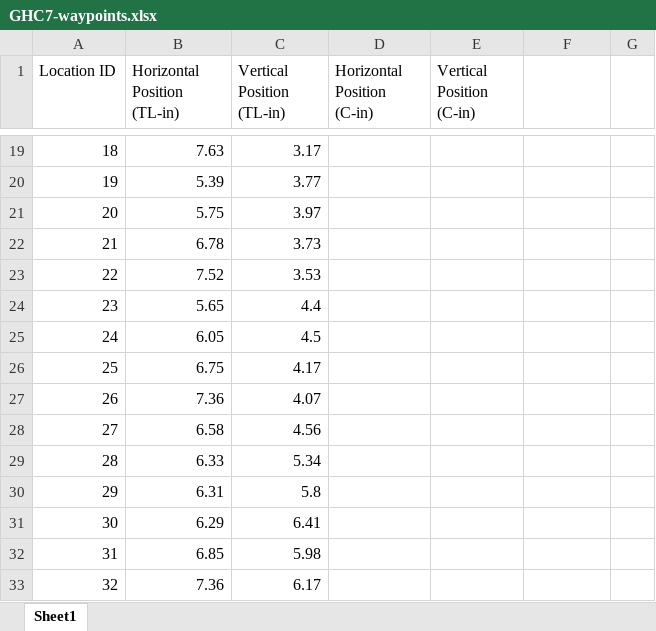
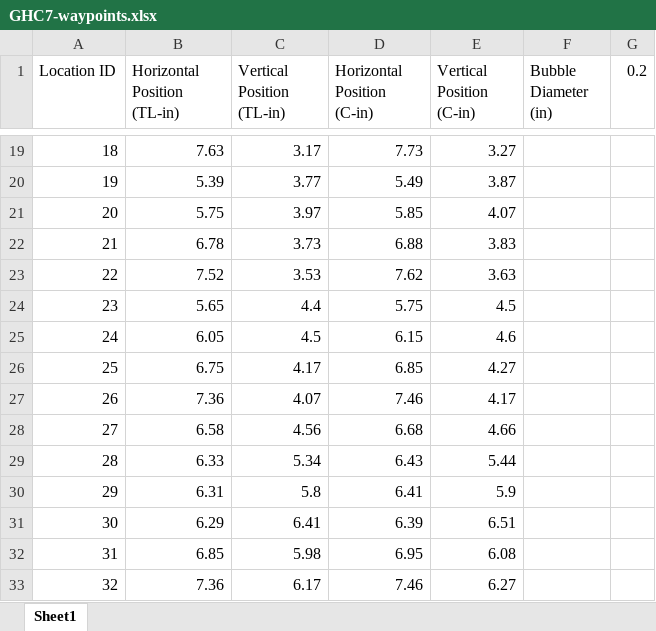
Before and after one commit to cmu-able/explainable-planning, an Excel workbook: GHC7-waypoints.xlsx, sheet Sheet1, drawn as a sheet; only a part is shown, gaps mark what is left out; values as stored, in another font and other column widths than the file's, no borders; the diff covers the shown part only; the diff names each change by its address in the sheet, - before the commit and + after, or states it on an @@ line.

```diff
--- a/GHC7-waypoints.xlsx (sheet Sheet1)
+++ b/GHC7-waypoints.xlsx (sheet Sheet1)
-F1: (empty)
+F1: Bubble Diameter (in)
-G1: (empty)
+G1: 0.2
-D19 (Horizontal Position (C-in)): (empty)
+D19 (Horizontal Position (C-in)): 7.73
-E19 (Vertical Position (C-in)): (empty)
+E19 (Vertical Position (C-in)): 3.27
-D20 (Horizontal Position (C-in)): (empty)
+D20 (Horizontal Position (C-in)): 5.49
-E20 (Vertical Position (C-in)): (empty)
+E20 (Vertical Position (C-in)): 3.87
-D21 (Horizontal Position (C-in)): (empty)
+D21 (Horizontal Position (C-in)): 5.85
-E21 (Vertical Position (C-in)): (empty)
+E21 (Vertical Position (C-in)): 4.07
-D22 (Horizontal Position (C-in)): (empty)
+D22 (Horizontal Position (C-in)): 6.88
-E22 (Vertical Position (C-in)): (empty)
+E22 (Vertical Position (C-in)): 3.83
-D23 (Horizontal Position (C-in)): (empty)
+D23 (Horizontal Position (C-in)): 7.62
-E23 (Vertical Position (C-in)): (empty)
+E23 (Vertical Position (C-in)): 3.63
-D24 (Horizontal Position (C-in)): (empty)
+D24 (Horizontal Position (C-in)): 5.75
-E24 (Vertical Position (C-in)): (empty)
+E24 (Vertical Position (C-in)): 4.5
-D25 (Horizontal Position (C-in)): (empty)
+D25 (Horizontal Position (C-in)): 6.15
-E25 (Vertical Position (C-in)): (empty)
+E25 (Vertical Position (C-in)): 4.6
-D26 (Horizontal Position (C-in)): (empty)
+D26 (Horizontal Position (C-in)): 6.85
-E26 (Vertical Position (C-in)): (empty)
+E26 (Vertical Position (C-in)): 4.27
-D27 (Horizontal Position (C-in)): (empty)
+D27 (Horizontal Position (C-in)): 7.46
-E27 (Vertical Position (C-in)): (empty)
+E27 (Vertical Position (C-in)): 4.17
-D28 (Horizontal Position (C-in)): (empty)
+D28 (Horizontal Position (C-in)): 6.68
-E28 (Vertical Position (C-in)): (empty)
+E28 (Vertical Position (C-in)): 4.66
-D29 (Horizontal Position (C-in)): (empty)
+D29 (Horizontal Position (C-in)): 6.43
-E29 (Vertical Position (C-in)): (empty)
+E29 (Vertical Position (C-in)): 5.44
-D30 (Horizontal Position (C-in)): (empty)
+D30 (Horizontal Position (C-in)): 6.41
-E30 (Vertical Position (C-in)): (empty)
+E30 (Vertical Position (C-in)): 5.9
-D31 (Horizontal Position (C-in)): (empty)
+D31 (Horizontal Position (C-in)): 6.39
-E31 (Vertical Position (C-in)): (empty)
+E31 (Vertical Position (C-in)): 6.51
-D32 (Horizontal Position (C-in)): (empty)
+D32 (Horizontal Position (C-in)): 6.95
-E32 (Vertical Position (C-in)): (empty)
+E32 (Vertical Position (C-in)): 6.08
-D33 (Horizontal Position (C-in)): (empty)
+D33 (Horizontal Position (C-in)): 7.46
-E33 (Vertical Position (C-in)): (empty)
+E33 (Vertical Position (C-in)): 6.27
```
Also changed, not shown: 36 edited cells elsewhere in this sheet.
